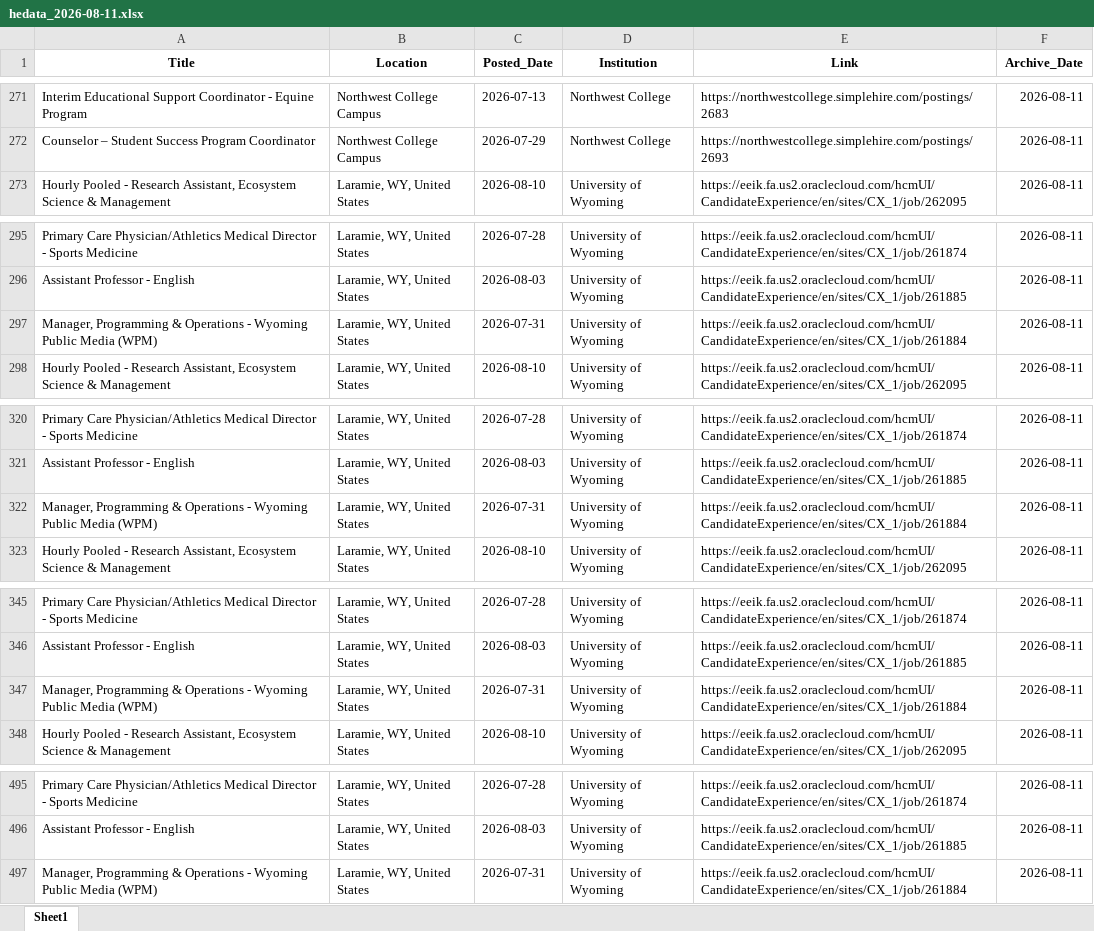
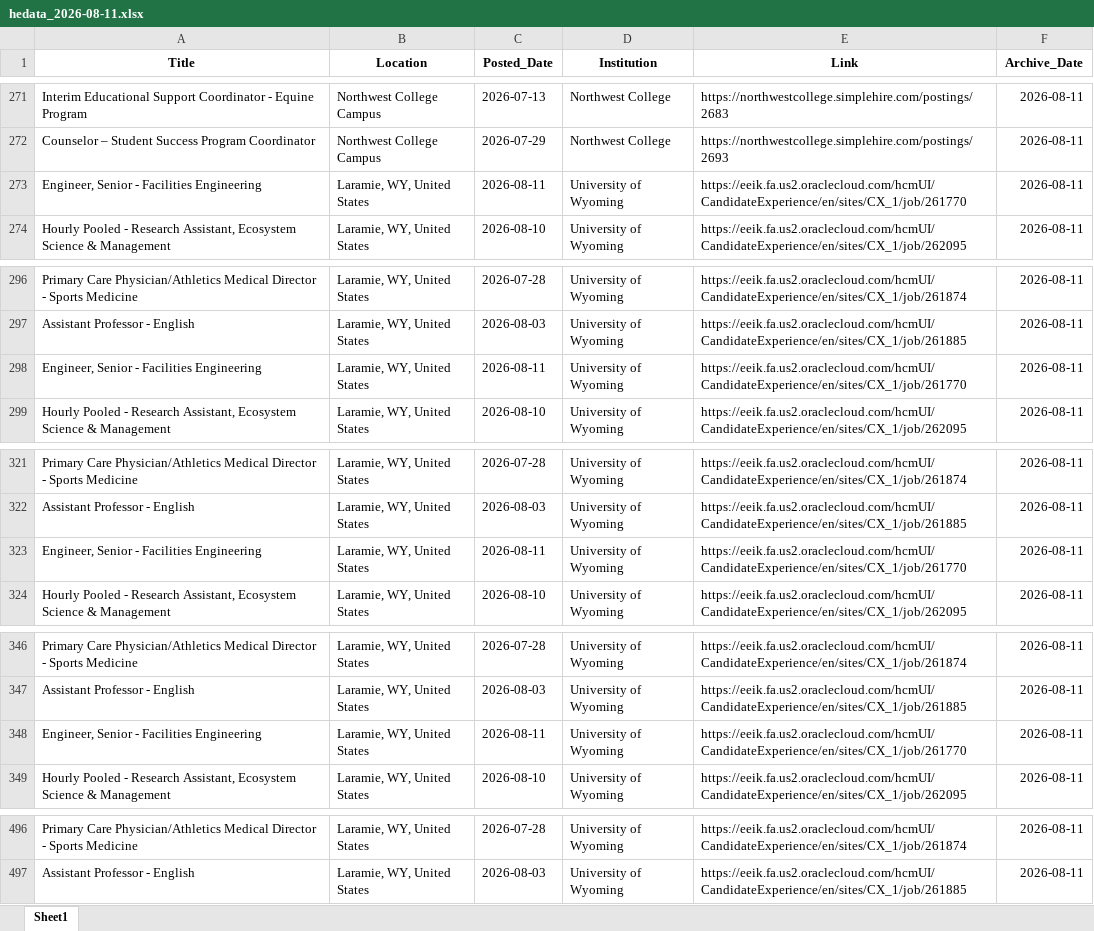
Before and after one commit to bostickmike/Wyoming-Education-Jobs-Dashboard, an Excel workbook: Archived_HE_Data/hedata_2026-08-11.xlsx, sheet Sheet1, drawn as a sheet; only a part is shown, gaps mark what is left out; values as stored, in another font and other column widths than the file's, no borders; removed rows and columns are numbered as before the commit, all else as after; the diff covers the shown part only; the diff names each change by its address in the sheet, - before the commit and + after, or states it on an @@ line.

```diff
--- a/Archived_HE_Data/hedata_2026-08-11.xlsx (sheet Sheet1)
+++ b/Archived_HE_Data/hedata_2026-08-11.xlsx (sheet Sheet1)
+row 273: Engineer, Senior - Facilities Engineering | Laramie, WY, United States | 2026-08-11 | University of Wyoming | https://eeik.fa.us2.oraclecloud.com/hcmUI/CandidateExperience/en/sites/CX_1/job/261770 | 2026-08-11
-A298 (Title): Manager, Programming & Operations - Wyoming Public Media (WPM)
+A298 (Title): Engineer, Senior - Facilities Engineering
-C298 (Posted_Date): 2026-07-31
+C298 (Posted_Date): 2026-08-11
-E298 (Link): https://eeik.fa.us2.oraclecloud.com/hcmUI/CandidateExperience/en/sites/CX_1/job/261884
+E298 (Link): https://eeik.fa.us2.oraclecloud.com/hcmUI/CandidateExperience/en/sites/CX_1/job/261770
-A323 (Title): Manager, Programming & Operations - Wyoming Public Media (WPM)
+A323 (Title): Engineer, Senior - Facilities Engineering
-C323 (Posted_Date): 2026-07-31
+C323 (Posted_Date): 2026-08-11
-E323 (Link): https://eeik.fa.us2.oraclecloud.com/hcmUI/CandidateExperience/en/sites/CX_1/job/261884
+E323 (Link): https://eeik.fa.us2.oraclecloud.com/hcmUI/CandidateExperience/en/sites/CX_1/job/261770
-A348 (Title): Manager, Programming & Operations - Wyoming Public Media (WPM)
+A348 (Title): Engineer, Senior - Facilities Engineering
-C348 (Posted_Date): 2026-07-31
+C348 (Posted_Date): 2026-08-11
-E348 (Link): https://eeik.fa.us2.oraclecloud.com/hcmUI/CandidateExperience/en/sites/CX_1/job/261884
+E348 (Link): https://eeik.fa.us2.oraclecloud.com/hcmUI/CandidateExperience/en/sites/CX_1/job/261770
-row 497: Manager, Programming & Operations - Wyoming Public Media (WPM) | Laramie, WY, United States | 2026-07-31 | University of Wyoming | https://eeik.fa.us2.oraclecloud.com/hcmUI/CandidateExperience/en/sites/CX_1/job/261884 | 2026-08-11
```
Also changed, not shown: 17 moved rows and 15 edited cells elsewhere in this sheet, 11 other files.
